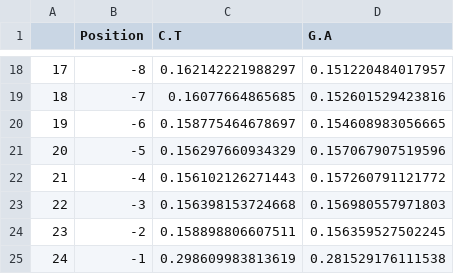
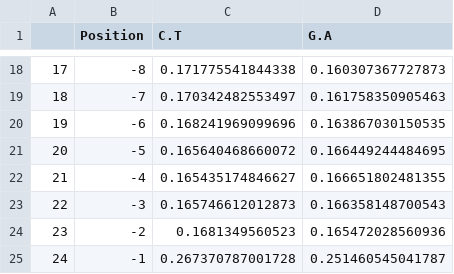
Before and after one commit to percyfal/pytest-ngsfixtures, a CSV file: pytest_ngsfixtures/data/applications/mapdamage2/2.0.6/se/Stats_out_MCMC_correct_prob.csv, drawn as a sheet; only a part is shown, gaps mark what is left out; the diff covers the shown part only.

```diff
--- a/pytest_ngsfixtures/data/applications/mapdamage2/2.0.6/se/Stats_out_MCMC_correct_prob.csv
+++ b/pytest_ngsfixtures/data/applications/mapdamage2/2.0.6/se/Stats_out_MCMC_correct_prob.csv
@@ -18,8 +18,8 @@
-"17",-8,0.162142221988297,0.151220484017957
-"18",-7,0.16077664865685,0.152601529423816
-"19",-6,0.158775464678697,0.154608983056665
-"20",-5,0.156297660934329,0.157067907519596
-"21",-4,0.156102126271443,0.157260791121772
-"22",-3,0.156398153724668,0.156980557971803
-"23",-2,0.158898806607511,0.156359527502245
-"24",-1,0.298609983813619,0.281529176111538
+"17",-8,0.171775541844338,0.160307367727873
+"18",-7,0.170342482553497,0.161758350905463
+"19",-6,0.168241969099696,0.163867030150535
+"20",-5,0.165640468660072,0.166449244484695
+"21",-4,0.165435174846627,0.166651802481355
+"22",-3,0.165746612012873,0.166358148700543
+"23",-2,0.1681349560523,0.165472028560936
+"24",-1,0.267370787001728,0.251460545041787
```
Also changed, not shown: 32 edited cells elsewhere in this file, pytest_ngsfixtures/data/applications/mapdamage2/2.0.6/pe/Stats_out_MCMC_correct_prob.csv, pytest_ngsfixtures/data/applications/mapdamage2/2.0.6/pe/Stats_out_MCMC_iter.csv, 5 other files.
